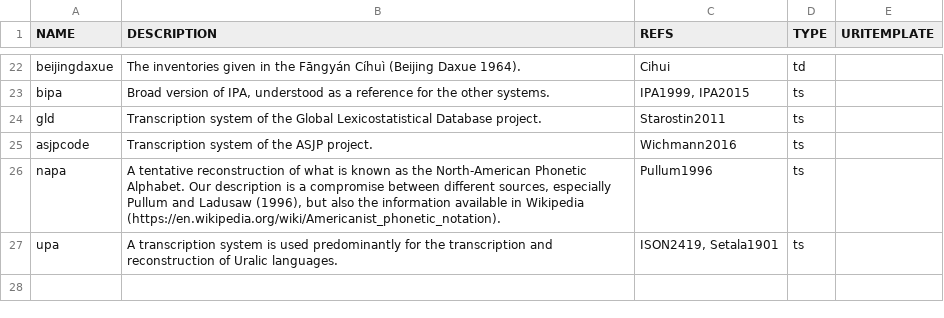
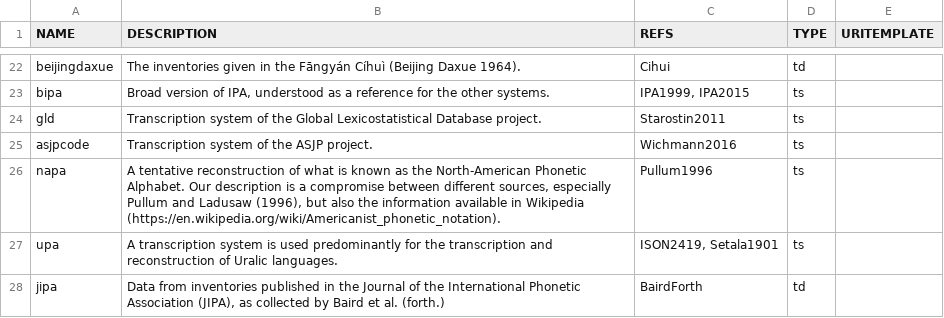
Before and after one commit to cldf-clts/clts, a TSV file: sources/index.tsv, drawn as a sheet; only a part is shown, gaps mark what is left out; the diff names each change by its address in the sheet, - before the commit and + after, or states it on an @@ line.

Commit message:
Add transcription data from JIPA

```diff
--- a/sources/index.tsv
+++ b/sources/index.tsv
+row 28: jipa | Data from inventories published in the Journal of the International Phonetic Association (JIPA), as collected by Baird et al. (forth.) | BairdForth | td
```
Also changed, not shown: 2 other files.
